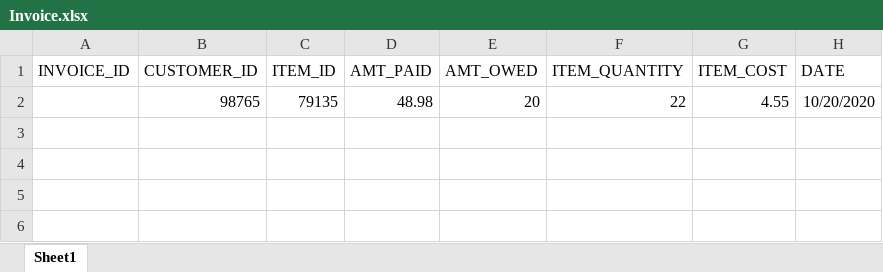
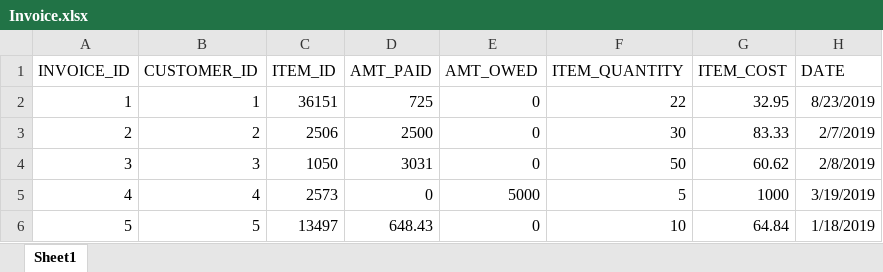
Before and after one commit to Darrian5120/CIS3365, an Excel workbook: CreateScripts/Anthony/Excel/Invoice.xlsx, sheet Sheet1, drawn as a sheet; values as stored, in another font and other column widths than the file's, no borders; removed rows and columns are numbered as before the commit, all else as after; the diff names each change by its address in the sheet, - before the commit and + after, or states it on an @@ line.

```diff
--- a/CreateScripts/Anthony/Excel/Invoice.xlsx (sheet Sheet1)
+++ b/CreateScripts/Anthony/Excel/Invoice.xlsx (sheet Sheet1)
-row 2:  | 98765 | 79135 | 48.98 | 20 | 22 | 4.55 | 10/20/2020
+row 2: 1 | 1 | 36151 | 725 | 0 | 22 | 32.95 | 8/23/2019
+row 3: 2 | 2 | 2506 | 2500 | 0 | 30 | 83.33 | 2/7/2019
+row 4: 3 | 3 | 1050 | 3031 | 0 | 50 | 60.62 | 2/8/2019
+row 5: 4 | 4 | 2573 | 0 | 5000 | 5 | 1000 | 3/19/2019
+row 6: 5 | 5 | 13497 | 648.43 | 0 | 10 | 64.84 | 1/18/2019
```
Also changed, not shown: CreateScripts/Anthony/Excel/Employee_Schedule.xlsx.
